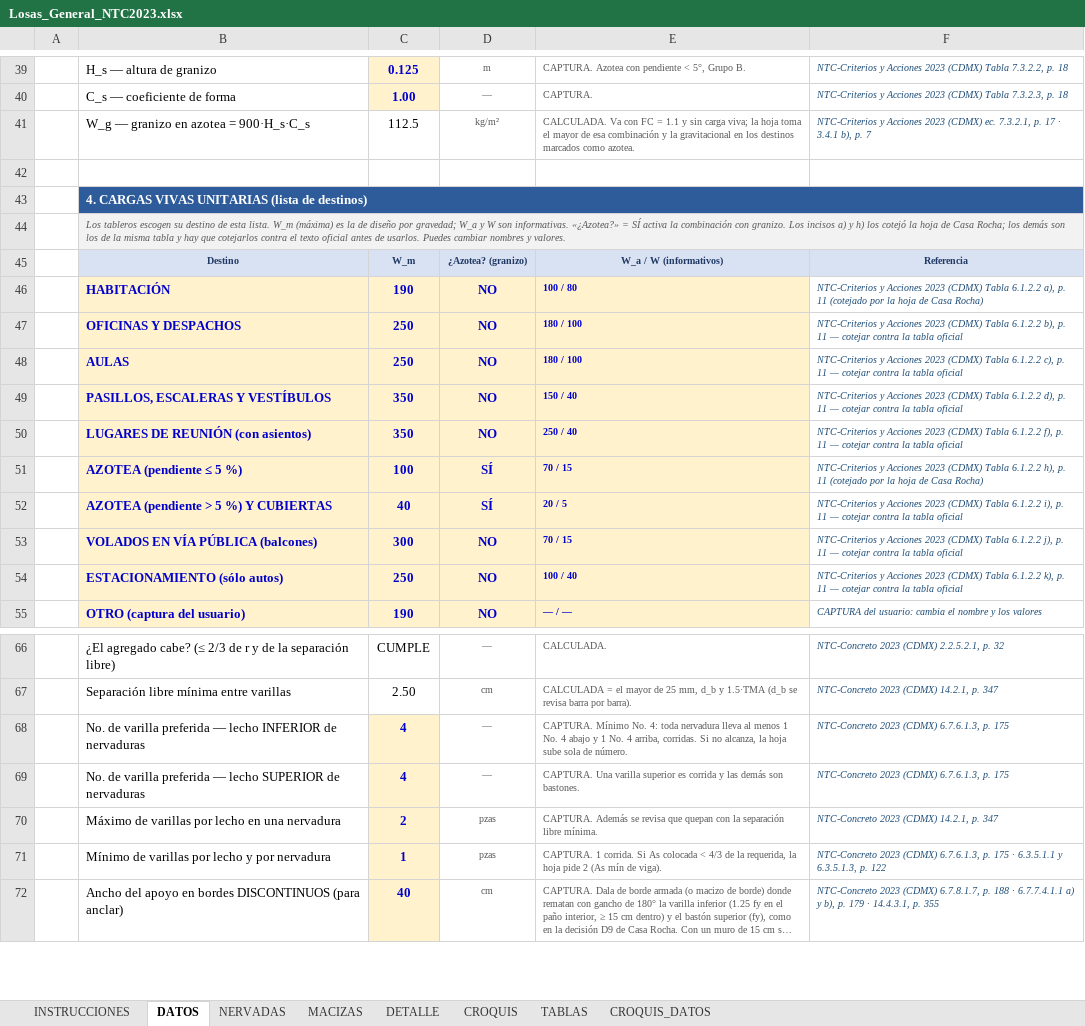
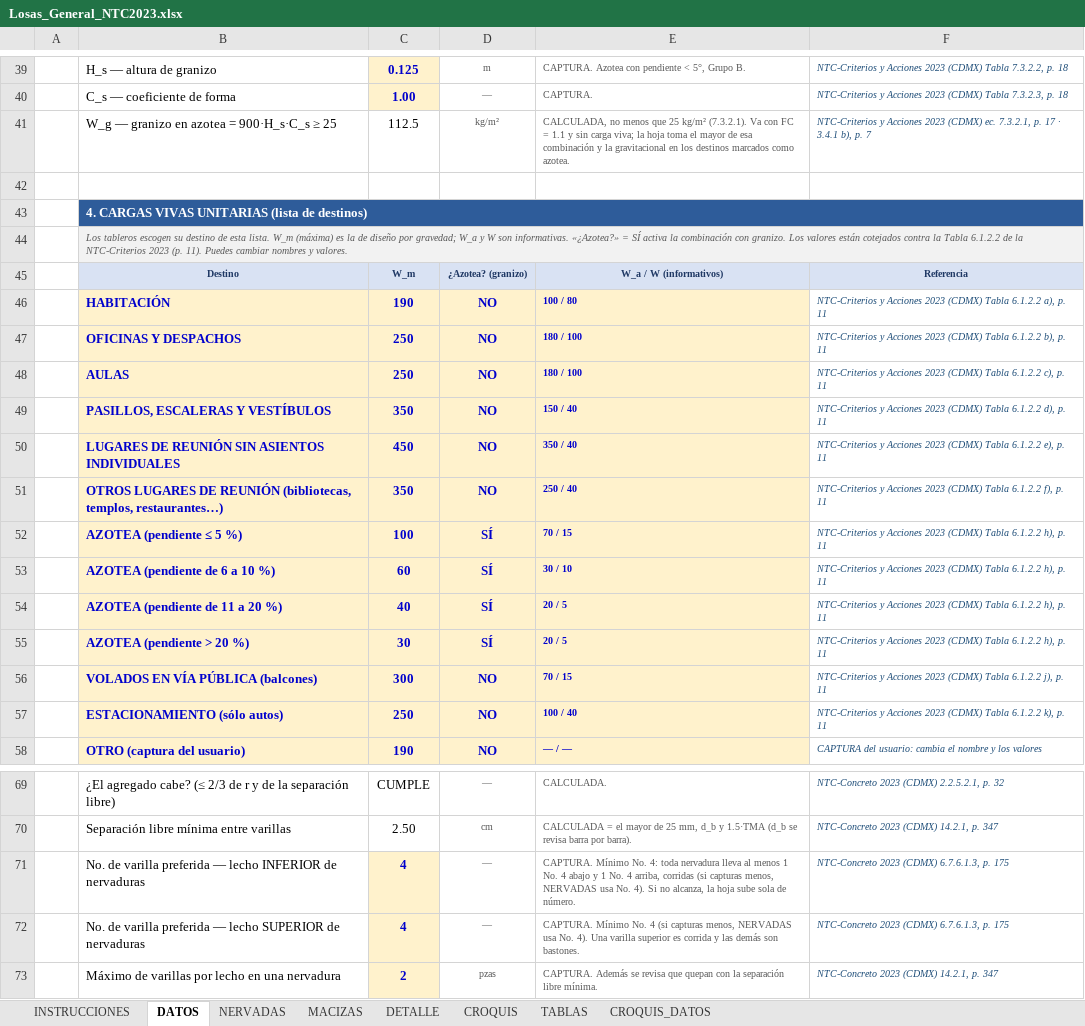
Before and after one commit to 1612567helumich/CASA-ROCHA, an Excel workbook: hojas_generales/Losas_General_NTC2023.xlsx, sheet DATOS, drawn as a sheet; only a part is shown, gaps mark what is left out; the shorter side is filled out with more unchanged rows; long unchanged cells end in …; values as stored, in another font and other column widths than the file's, no borders; conditional formats not drawn; addresses are those after the commit; the diff names each change by its address in the sheet, - before the commit and + after, or states it on an @@ line.

```diff
--- a/hojas_generales/Losas_General_NTC2023.xlsx (sheet DATOS)
+++ b/hojas_generales/Losas_General_NTC2023.xlsx (sheet DATOS)
-B41: W_g — granizo en azotea = 900·H_s·C_s
+B41: W_g — granizo en azotea = 900·H_s·C_s ≥ 25
-E41: CALCULADA. Va con…
+E41: CALCULADA, no menos que 25 kg/m² (7.3.2.1). Va con…
-B44: …granizo. Los incisos a) y h) los cotejó la hoja de Casa Rocha; los demás son los de la misma tabla y hay que cotejarlos contra el texto oficial antes de usarlos. Puedes cambiar…
+B44: …granizo. Los valores están cotejados contra la Tabla 6.1.2.2 de la NTC-Criterios 2023 (p. 11). Puedes cambiar…
-F46: …p. 11 (cotejado por la hoja de Casa Rocha)
+F46: …p. 11
-F47: …p. 11 — cotejar contra la tabla oficial
+F47: …p. 11
-F48: …p. 11 — cotejar contra la tabla oficial
+F48: …p. 11
-F49: …p. 11 — cotejar contra la tabla oficial
+F49: …p. 11
+row 50:  | LUGARES DE REUNIÓN SIN ASIENTOS INDIVIDUALES | 450 | NO | 350 / 40 | NTC-Criterios y Acciones 2023 (CDMX) Tabla 6.1.2.2 e), p. 11
-B51: LUGARES DE REUNIÓN (con asientos)
+B51: OTROS LUGARES DE REUNIÓN (bibliotecas, templos, restaurantes…)
-F51: …p. 11 — cotejar contra la tabla oficial
+F51: …p. 11
-F52: …p. 11 (cotejado por la hoja de Casa Rocha)
+F52: …p. 11
+row 53:  | AZOTEA (pendiente de 6 a 10 %) | 60 | SÍ | 30 / 10 | NTC-Criterios y Acciones 2023 (CDMX) Tabla 6.1.2.2 h), p. 11
-B54: AZOTEA (pendiente > 5 %) Y CUBIERTAS
+B54: AZOTEA (pendiente de 11 a 20 %)
-F54: …Tabla 6.1.2.2 i), p. 11 — cotejar contra la tabla oficial
+F54: …Tabla 6.1.2.2 h), p. 11
+row 55:  | AZOTEA (pendiente > 20 %) | 30 | SÍ | 20 / 5 | NTC-Criterios y Acciones 2023 (CDMX) Tabla 6.1.2.2 h), p. 11
-F56: …p. 11 — cotejar contra la tabla oficial
+F56: …p. 11
-F57: …p. 11 — cotejar contra la tabla oficial
+F57: …p. 11
-E71: …4 arriba, corridas. Si no…
+E71: …4 arriba, corridas (si capturas menos, NERVADAS usa No. 4). Si no…
-E72: CAPTURA. Una varilla…
+E72: CAPTURA. Mínimo No. 4 (si capturas menos, NERVADAS usa No. 4). Una varilla…
```
Also changed, not shown: sheet CROQUIS_DATOS, sheet NERVADAS, sheet CROQUIS, sheet DETALLE, sheet MACIZAS, formulas that keep their value, charts or pictures, losas_nervadas/LosasNervadas_CasaRocha.xlsx, 6 other files.
